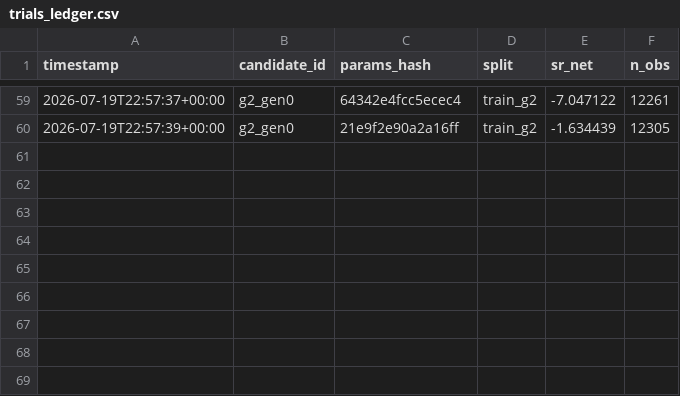
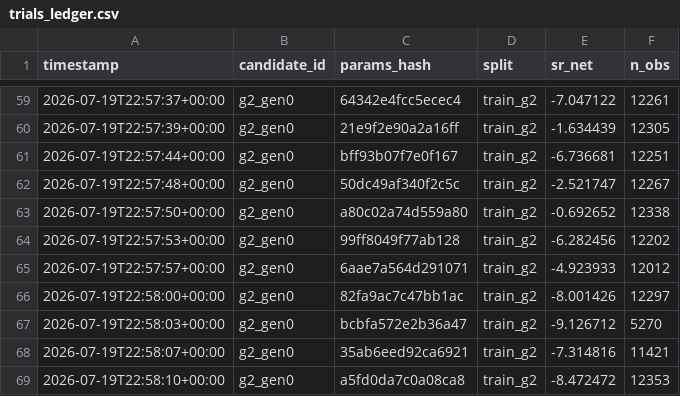
Before and after one commit to loadxf/quant, a CSV file: candidates/trials_ledger.csv, drawn as a sheet; only a part is shown, gaps mark what is left out.

```diff
--- a/candidates/trials_ledger.csv
+++ b/candidates/trials_ledger.csv
@@ -60 +60,10 @@ timestamp,candidate_id,params_hash,split,sr_net,n_obs
 2026-07-19T22:57:39+00:00,g2_gen0,21e9f2e90a2a16ff,train_g2,-1.634439,12305
+2026-07-19T22:57:44+00:00,g2_gen0,bff93b07f7e0f167,train_g2,-6.736681,12251
+2026-07-19T22:57:48+00:00,g2_gen0,50dc49af340f2c5c,train_g2,-2.521747,12267
+2026-07-19T22:57:50+00:00,g2_gen0,a80c02a74d559a80,train_g2,-0.692652,12338
+2026-07-19T22:57:53+00:00,g2_gen0,99ff8049f77ab128,train_g2,-6.282456,12202
+2026-07-19T22:57:57+00:00,g2_gen0,6aae7a564d291071,train_g2,-4.923933,12012
+2026-07-19T22:58:00+00:00,g2_gen0,82fa9ac7c47bb1ac,train_g2,-8.001426,12297
+2026-07-19T22:58:03+00:00,g2_gen0,bcbfa572e2b36a47,train_g2,-9.126712,5270
+2026-07-19T22:58:07+00:00,g2_gen0,35ab6eed92ca6921,train_g2,-7.314816,11421
+2026-07-19T22:58:10+00:00,g2_gen0,a5fd0da7c0a08ca8,train_g2,-8.472472,12353
```
Also changed, not shown: 1 other file.
